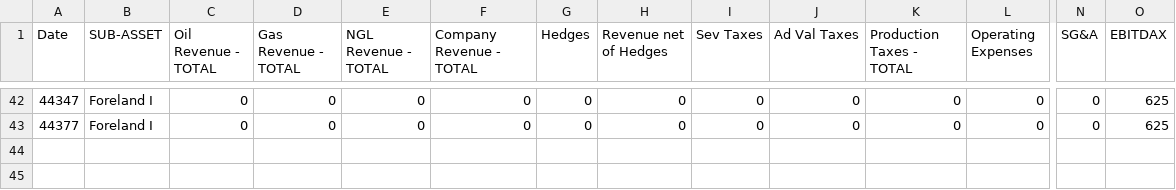
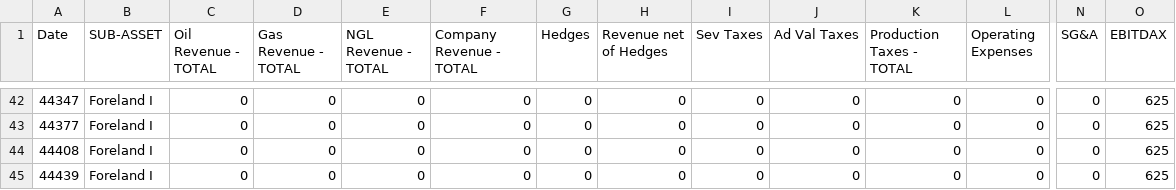
Before and after one commit to optiquant/bootstrapper-og, a CSV file: _model_input/_csv_drivers/hist_financials_5.csv, drawn as a sheet; only a part is shown, gaps mark what is left out; rows hold the shown columns only; the diff names each change by its address in the sheet, - before the commit and + after, or states it on an @@ line.

```diff
--- a/_model_input/_csv_drivers/hist_financials_5.csv
+++ b/_model_input/_csv_drivers/hist_financials_5.csv
+row 44: 44408 | Foreland I | 0 | 0 | 0 | 0 | 0 | 0 | 0 | 0 | 0 | 0 | 0 | 625
+row 45: 44439 | Foreland I | 0 | 0 | 0 | 0 | 0 | 0 | 0 | 0 | 0 | 0 | 0 | 625
```
Also changed, not shown: _model_input/_csv_drivers/current_hedges.csv, _model_input/_csv_drivers/dnc_capex_drivers.csv, 15 other files.
